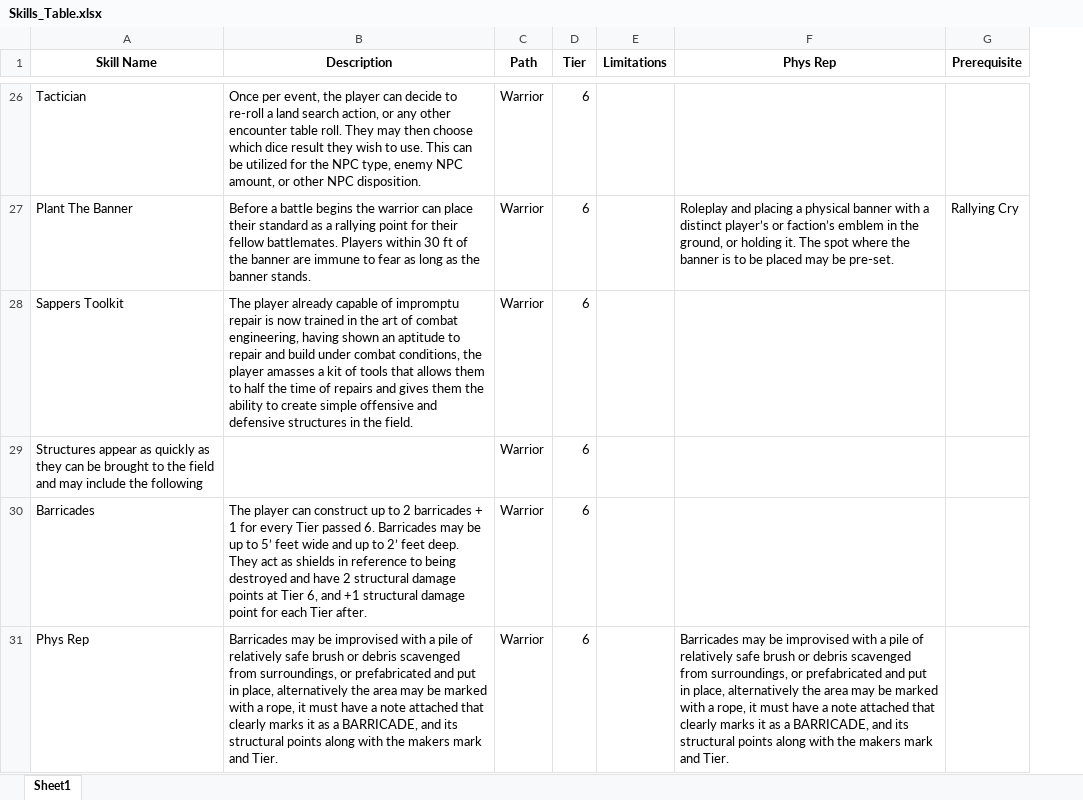
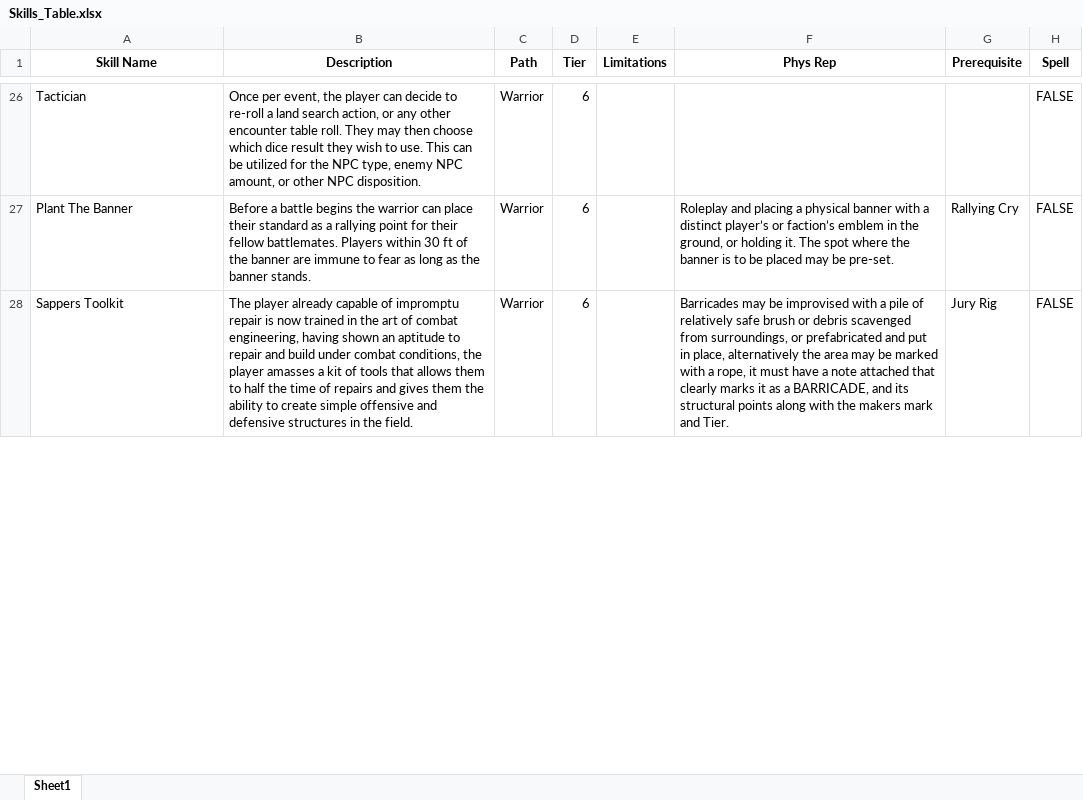
Before and after one commit to ntdens/la-character-sheet, an Excel workbook: Skills_Table.xlsx, sheet Sheet1, drawn as a sheet; only a part is shown, gaps mark what is left out; values as stored, in another font and other column widths than the file's, no borders; removed rows and columns are numbered as before the commit, all else as after; the diff covers the shown part only; the diff names each change by its address in the sheet, - before the commit and + after, or states it on an @@ line.

```diff
--- a/Skills_Table.xlsx (sheet Sheet1)
+++ b/Skills_Table.xlsx (sheet Sheet1)
+column H (Spell), rows 26-28: all FALSE
-F28 (Phys Rep): (empty)
+F28 (Phys Rep): Barricades may be improvised with a pile of relatively safe brush or debris scavenged from surroundings, or prefabricated and put in place, alternatively the area may be marked with a rope, it must have a note attached that clearly marks it as a BARRICADE, and its structural points along with the makers mark and Tier.
-G28 (Prerequisite): (empty)
+G28 (Prerequisite): Jury Rig
-row 29: Structures appear as quickly as they can be brought to the field and may include the following |  | Warrior | 6
-row 30: Barricades | The player can construct up to 2 barricades + 1 for every Tier passed 6. Barricades may be up to 5’ feet wide and up to 2’ feet deep. They act as shields in reference to being destroyed and have 2 structural damage points at Tier 6, and +1 structural damage point for each Tier after. | Warrior | 6
-row 31: Phys Rep | Barricades may be improvised with a pile of relatively safe brush or debris scavenged from surroundings, or prefabricated and put in place, alternatively the area may be marked with a rope, it must have a note attached that clearly marks it as a BARRICADE, and its structural points along with the makers mark and Tier. | Warrior | 6 |  | Barricades may be improvised with a pile of relatively safe brush or debris scavenged from surroundings, or prefabricated and put in place, alternatively the area may be marked with a rope, it must have a note attached that clearly marks it as a BARRICADE, and its structural points along with the makers mark and Tier.
```
Also changed, not shown: 3 removed rows elsewhere in this sheet, 8 other files.
